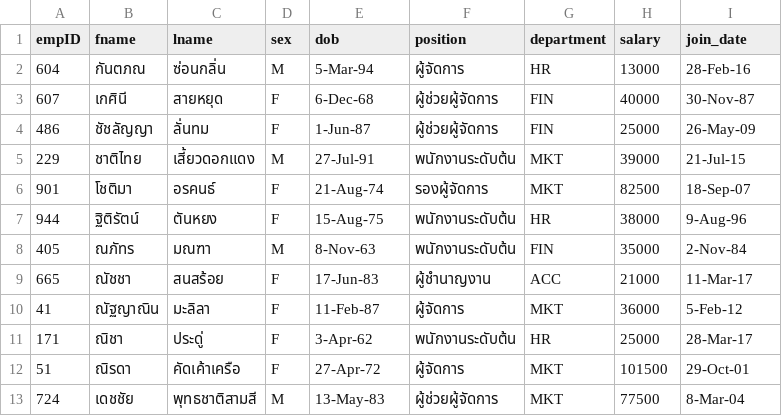
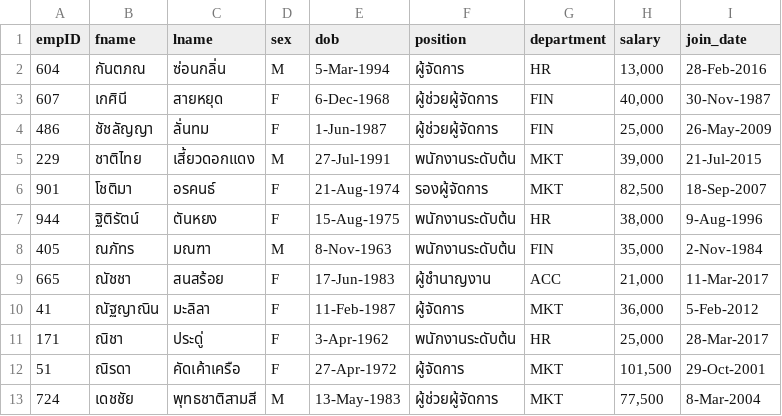
Before and after one commit to prasertcbs/tutorial, a CSV file: staff.csv, drawn as a sheet.

```diff
--- a/staff.csv
+++ b/staff.csv
@@ -1,13 +1,13 @@
 empID,fname,lname,sex,dob,position,department,salary,join_date
-604,กันตภณ,ซ่อนกลิ่น,M,5-Mar-94 ,ผู้จัดการ,HR,13000,28-Feb-16
-607,เกศินี,สายหยุด,F,6-Dec-68 ,ผู้ช่วยผู้จัดการ,FIN,40000,30-Nov-87
-486,ชัชลัญญา,ลั่นทม,F,1-Jun-87 ,ผู้ช่วยผู้จัดการ,FIN,25000,26-May-09
-229,ชาติไทย,เสี้ยวดอกแดง,M,27-Jul-91 ,พนักงานระดับต้น,MKT,39000,21-Jul-15
-901,โชติมา,อรคนธ์,F,21-Aug-74 ,รองผู้จัดการ,MKT,82500,18-Sep-07
-944,ฐิติรัตน์,ตันหยง,F,15-Aug-75 ,พนักงานระดับต้น,HR,38000,9-Aug-96
-405,ณภัทร,มณฑา,M,8-Nov-63 ,พนักงานระดับต้น,FIN,35000,2-Nov-84
-665,ณัชชา,สนสร้อย,F,17-Jun-83 ,ผู้ชำนาญงาน,ACC,21000,11-Mar-17
-41,ณัฐญาณิน,มะลิลา,F,11-Feb-87 ,ผู้จัดการ,MKT,36000,5-Feb-12
-171,ณิชา,ประดู่,F,3-Apr-62 ,พนักงานระดับต้น,HR,25000,28-Mar-17
-51,ณิรดา,คัดเค้าเครือ,F,27-Apr-72 ,ผู้จัดการ,MKT,101500,29-Oct-01
-724,เดชชัย,พุทธชาติสามสี,M,13-May-83 ,ผู้ช่วยผู้จัดการ,MKT,77500,8-Mar-04
+604,กันตภณ,ซ่อนกลิ่น,M,5-Mar-1994,ผู้จัดการ,HR,"13,000",28-Feb-2016
+607,เกศินี,สายหยุด,F,6-Dec-1968,ผู้ช่วยผู้จัดการ,FIN,"40,000",30-Nov-1987
+486,ชัชลัญญา,ลั่นทม,F,1-Jun-1987,ผู้ช่วยผู้จัดการ,FIN,"25,000",26-May-2009
+229,ชาติไทย,เสี้ยวดอกแดง,M,27-Jul-1991,พนักงานระดับต้น,MKT,"39,000",21-Jul-2015
+901,โชติมา,อรคนธ์,F,21-Aug-1974,รองผู้จัดการ,MKT,"82,500",18-Sep-2007
+944,ฐิติรัตน์,ตันหยง,F,15-Aug-1975,พนักงานระดับต้น,HR,"38,000",9-Aug-1996
+405,ณภัทร,มณฑา,M,8-Nov-1963,พนักงานระดับต้น,FIN,"35,000",2-Nov-1984
+665,ณัชชา,สนสร้อย,F,17-Jun-1983,ผู้ชำนาญงาน,ACC,"21,000",11-Mar-2017
+41,ณัฐญาณิน,มะลิลา,F,11-Feb-1987,ผู้จัดการ,MKT,"36,000",5-Feb-2012
+171,ณิชา,ประดู่,F,3-Apr-1962,พนักงานระดับต้น,HR,"25,000",28-Mar-2017
+51,ณิรดา,คัดเค้าเครือ,F,27-Apr-1972,ผู้จัดการ,MKT,"101,500",29-Oct-2001
+724,เดชชัย,พุทธชาติสามสี,M,13-May-1983,ผู้ช่วยผู้จัดการ,MKT,"77,500",8-Mar-2004
```
Also changed, not shown: 1 other file.
